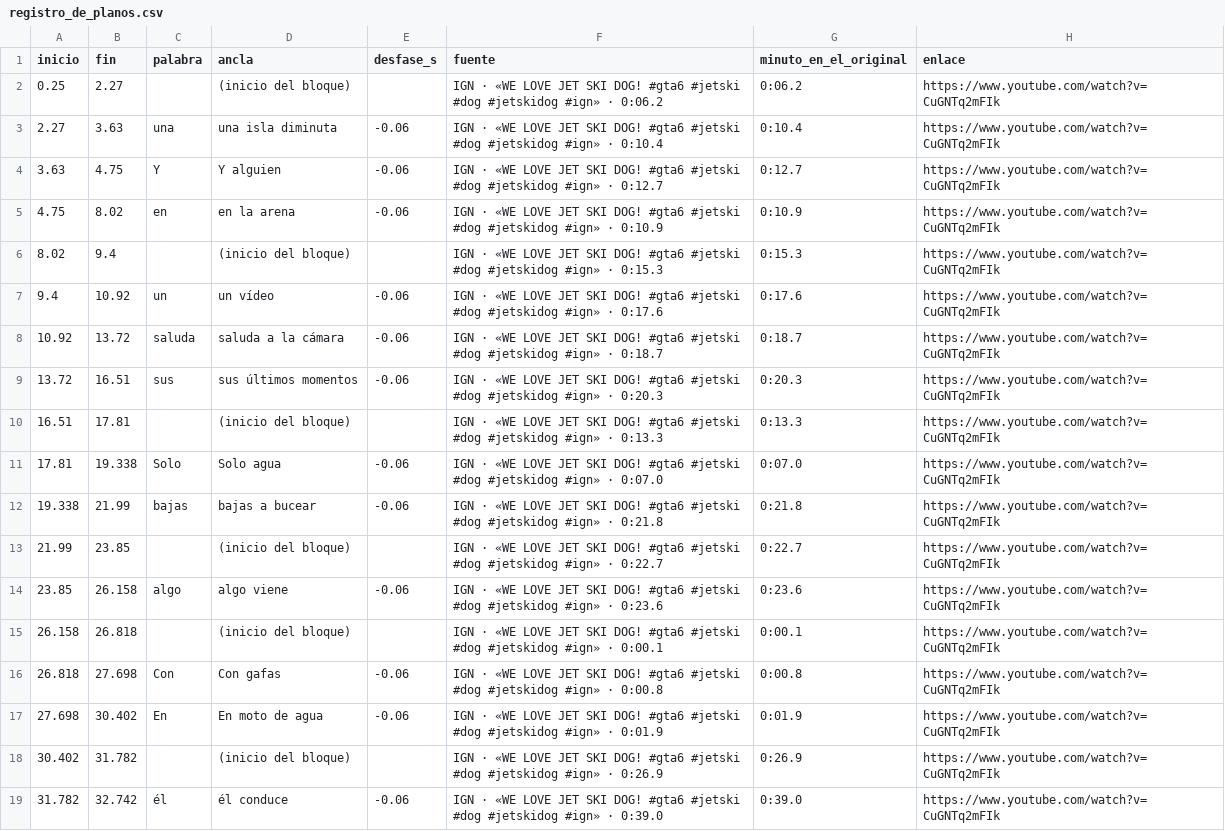
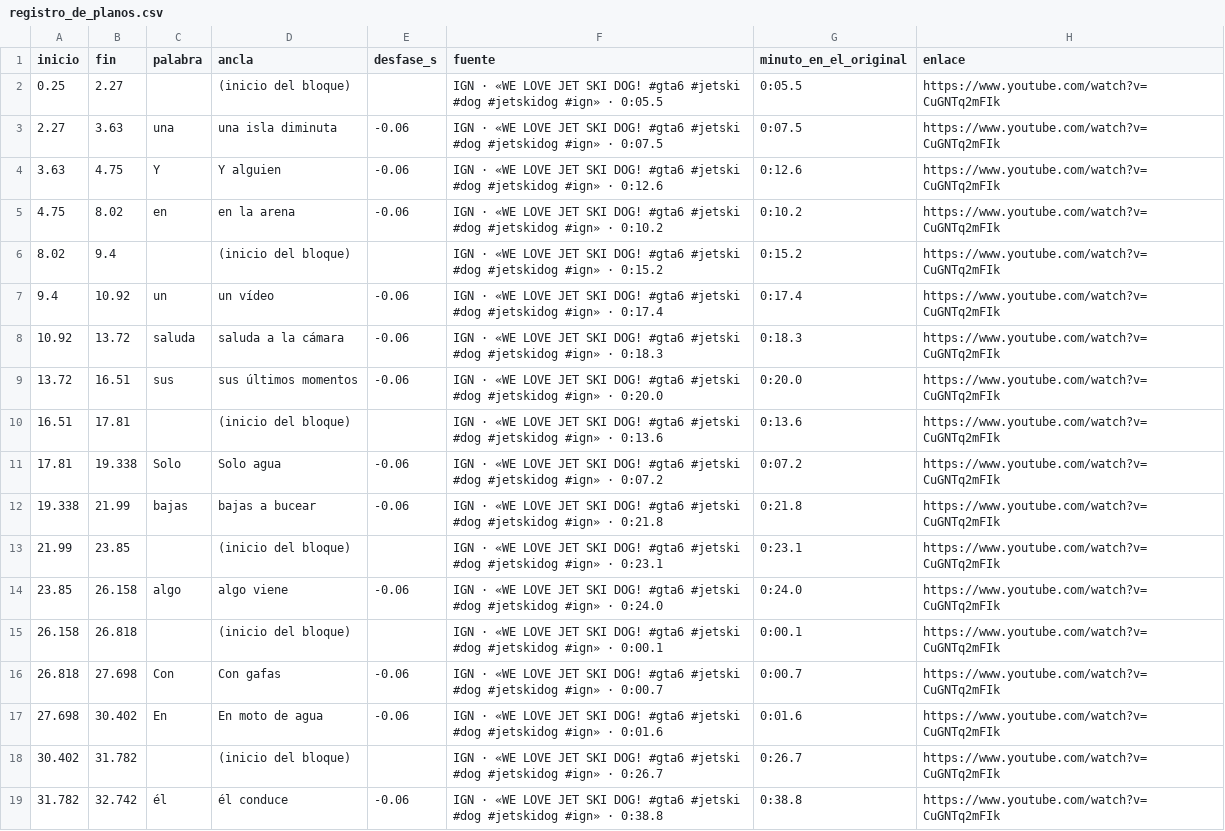
Before and after one commit to felipemalo42-dot/Claude-ia, a CSV file: SHORT_02/recursos/registro_de_planos.csv, drawn as a sheet; only a part is shown; the diff covers the shown part only.

```diff
--- a/SHORT_02/recursos/registro_de_planos.csv
+++ b/SHORT_02/recursos/registro_de_planos.csv
@@ -1,19 +1,19 @@
 inicio;fin;palabra;ancla;desfase_s;fuente;minuto_en_el_original;enlace
-0.25;2.27;;(inicio del bloque);;IGN · «WE LOVE JET SKI DOG! #gta6 #jetski #dog #jetskidog #ign» · 0:06.2;0:06.2;https://www.youtube.com/watch?v=CuGNTq2mFIk
-2.27;3.63;una;una isla diminuta;-0.06;IGN · «WE LOVE JET SKI DOG! #gta6 #jetski #dog #jetskidog #ign» · 0:10.4;0:10.4;https://www.youtube.com/watch?v=CuGNTq2mFIk
-3.63;4.75;Y;Y alguien;-0.06;IGN · «WE LOVE JET SKI DOG! #gta6 #jetski #dog #jetskidog #ign» · 0:12.7;0:12.7;https://www.youtube.com/watch?v=CuGNTq2mFIk
-4.75;8.02;en;en la arena;-0.06;IGN · «WE LOVE JET SKI DOG! #gta6 #jetski #dog #jetskidog #ign» · 0:10.9;0:10.9;https://www.youtube.com/watch?v=CuGNTq2mFIk
-8.02;9.4;;(inicio del bloque);;IGN · «WE LOVE JET SKI DOG! #gta6 #jetski #dog #jetskidog #ign» · 0:15.3;0:15.3;https://www.youtube.com/watch?v=CuGNTq2mFIk
-9.4;10.92;un;un vídeo;-0.06;IGN · «WE LOVE JET SKI DOG! #gta6 #jetski #dog #jetskidog #ign» · 0:17.6;0:17.6;https://www.youtube.com/watch?v=CuGNTq2mFIk
-10.92;13.72;saluda;saluda a la cámara;-0.06;IGN · «WE LOVE JET SKI DOG! #gta6 #jetski #dog #jetskidog #ign» · 0:18.7;0:18.7;https://www.youtube.com/watch?v=CuGNTq2mFIk
-13.72;16.51;sus;sus últimos momentos;-0.06;IGN · «WE LOVE JET SKI DOG! #gta6 #jetski #dog #jetskidog #ign» · 0:20.3;0:20.3;https://www.youtube.com/watch?v=CuGNTq2mFIk
-16.51;17.81;;(inicio del bloque);;IGN · «WE LOVE JET SKI DOG! #gta6 #jetski #dog #jetskidog #ign» · 0:13.3;0:13.3;https://www.youtube.com/watch?v=CuGNTq2mFIk
-17.81;19.338;Solo;Solo agua;-0.06;IGN · «WE LOVE JET SKI DOG! #gta6 #jetski #dog #jetskidog #ign» · 0:07.0;0:07.0;https://www.youtube.com/watch?v=CuGNTq2mFIk
+0.25;2.27;;(inicio del bloque);;IGN · «WE LOVE JET SKI DOG! #gta6 #jetski #dog #jetskidog #ign» · 0:05.5;0:05.5;https://www.youtube.com/watch?v=CuGNTq2mFIk
+2.27;3.63;una;una isla diminuta;-0.06;IGN · «WE LOVE JET SKI DOG! #gta6 #jetski #dog #jetskidog #ign» · 0:07.5;0:07.5;https://www.youtube.com/watch?v=CuGNTq2mFIk
+3.63;4.75;Y;Y alguien;-0.06;IGN · «WE LOVE JET SKI DOG! #gta6 #jetski #dog #jetskidog #ign» · 0:12.6;0:12.6;https://www.youtube.com/watch?v=CuGNTq2mFIk
+4.75;8.02;en;en la arena;-0.06;IGN · «WE LOVE JET SKI DOG! #gta6 #jetski #dog #jetskidog #ign» · 0:10.2;0:10.2;https://www.youtube.com/watch?v=CuGNTq2mFIk
+8.02;9.4;;(inicio del bloque);;IGN · «WE LOVE JET SKI DOG! #gta6 #jetski #dog #jetskidog #ign» · 0:15.2;0:15.2;https://www.youtube.com/watch?v=CuGNTq2mFIk
+9.4;10.92;un;un vídeo;-0.06;IGN · «WE LOVE JET SKI DOG! #gta6 #jetski #dog #jetskidog #ign» · 0:17.4;0:17.4;https://www.youtube.com/watch?v=CuGNTq2mFIk
+10.92;13.72;saluda;saluda a la cámara;-0.06;IGN · «WE LOVE JET SKI DOG! #gta6 #jetski #dog #jetskidog #ign» · 0:18.3;0:18.3;https://www.youtube.com/watch?v=CuGNTq2mFIk
+13.72;16.51;sus;sus últimos momentos;-0.06;IGN · «WE LOVE JET SKI DOG! #gta6 #jetski #dog #jetskidog #ign» · 0:20.0;0:20.0;https://www.youtube.com/watch?v=CuGNTq2mFIk
+16.51;17.81;;(inicio del bloque);;IGN · «WE LOVE JET SKI DOG! #gta6 #jetski #dog #jetskidog #ign» · 0:13.6;0:13.6;https://www.youtube.com/watch?v=CuGNTq2mFIk
+17.81;19.338;Solo;Solo agua;-0.06;IGN · «WE LOVE JET SKI DOG! #gta6 #jetski #dog #jetskidog #ign» · 0:07.2;0:07.2;https://www.youtube.com/watch?v=CuGNTq2mFIk
 19.338;21.99;bajas;bajas a bucear;-0.06;IGN · «WE LOVE JET SKI DOG! #gta6 #jetski #dog #jetskidog #ign» · 0:21.8;0:21.8;https://www.youtube.com/watch?v=CuGNTq2mFIk
-21.99;23.85;;(inicio del bloque);;IGN · «WE LOVE JET SKI DOG! #gta6 #jetski #dog #jetskidog #ign» · 0:22.7;0:22.7;https://www.youtube.com/watch?v=CuGNTq2mFIk
-23.85;26.158;algo;algo viene;-0.06;IGN · «WE LOVE JET SKI DOG! #gta6 #jetski #dog #jetskidog #ign» · 0:23.6;0:23.6;https://www.youtube.com/watch?v=CuGNTq2mFIk
+21.99;23.85;;(inicio del bloque);;IGN · «WE LOVE JET SKI DOG! #gta6 #jetski #dog #jetskidog #ign» · 0:23.1;0:23.1;https://www.youtube.com/watch?v=CuGNTq2mFIk
+23.85;26.158;algo;algo viene;-0.06;IGN · «WE LOVE JET SKI DOG! #gta6 #jetski #dog #jetskidog #ign» · 0:24.0;0:24.0;https://www.youtube.com/watch?v=CuGNTq2mFIk
 26.158;26.818;;(inicio del bloque);;IGN · «WE LOVE JET SKI DOG! #gta6 #jetski #dog #jetskidog #ign» · 0:00.1;0:00.1;https://www.youtube.com/watch?v=CuGNTq2mFIk
-26.818;27.698;Con;Con gafas;-0.06;IGN · «WE LOVE JET SKI DOG! #gta6 #jetski #dog #jetskidog #ign» · 0:00.8;0:00.8;https://www.youtube.com/watch?v=CuGNTq2mFIk
-27.698;30.402;En;En moto de agua;-0.06;IGN · «WE LOVE JET SKI DOG! #gta6 #jetski #dog #jetskidog #ign» · 0:01.9;0:01.9;https://www.youtube.com/watch?v=CuGNTq2mFIk
-30.402;31.782;;(inicio del bloque);;IGN · «WE LOVE JET SKI DOG! #gta6 #jetski #dog #jetskidog #ign» · 0:26.9;0:26.9;https://www.youtube.com/watch?v=CuGNTq2mFIk
-31.782;32.742;él;él conduce;-0.06;IGN · «WE LOVE JET SKI DOG! #gta6 #jetski #dog #jetskidog #ign» · 0:39.0;0:39.0;https://www.youtube.com/watch?v=CuGNTq2mFIk
+26.818;27.698;Con;Con gafas;-0.06;IGN · «WE LOVE JET SKI DOG! #gta6 #jetski #dog #jetskidog #ign» · 0:00.7;0:00.7;https://www.youtube.com/watch?v=CuGNTq2mFIk
+27.698;30.402;En;En moto de agua;-0.06;IGN · «WE LOVE JET SKI DOG! #gta6 #jetski #dog #jetskidog #ign» · 0:01.6;0:01.6;https://www.youtube.com/watch?v=CuGNTq2mFIk
+30.402;31.782;;(inicio del bloque);;IGN · «WE LOVE JET SKI DOG! #gta6 #jetski #dog #jetskidog #ign» · 0:26.7;0:26.7;https://www.youtube.com/watch?v=CuGNTq2mFIk
+31.782;32.742;él;él conduce;-0.06;IGN · «WE LOVE JET SKI DOG! #gta6 #jetski #dog #jetskidog #ign» · 0:38.8;0:38.8;https://www.youtube.com/watch?v=CuGNTq2mFIk
```
Also changed, not shown: 2 added rows and 12 edited cells elsewhere in this file, SHORT_01/recursos/registro_de_planos.csv, 16 other files.
